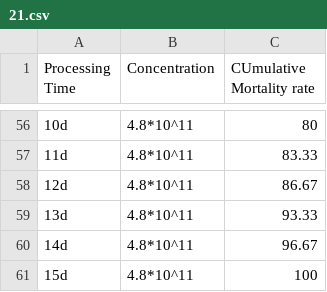
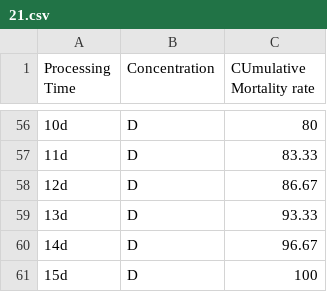
Before and after one commit to qilongyang123/db, a CSV file: 21.csv, drawn as a sheet; only a part is shown, gaps mark what is left out; the diff covers the shown part only.

```diff
--- a/21.csv
+++ b/21.csv
@@ -56,6 +56,6 @@ Processing Time,Concentration,CUmulative Mortality rate
-10d,4.8*10^11 ,80
-11d,4.8*10^11 ,83.33
-12d,4.8*10^11 ,86.67
-13d,4.8*10^11 ,93.33
-14d,4.8*10^11 ,96.67
-15d,4.8*10^11 ,100
+10d,D,80
+11d,D,83.33
+12d,D,86.67
+13d,D,93.33
+14d,D,96.67
+15d,D,100
```
Also changed, not shown: 54 edited cells elsewhere in this file.
